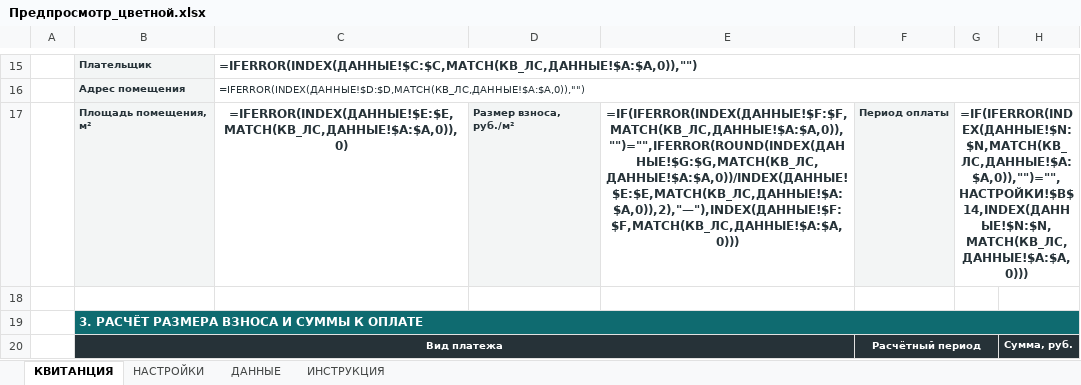
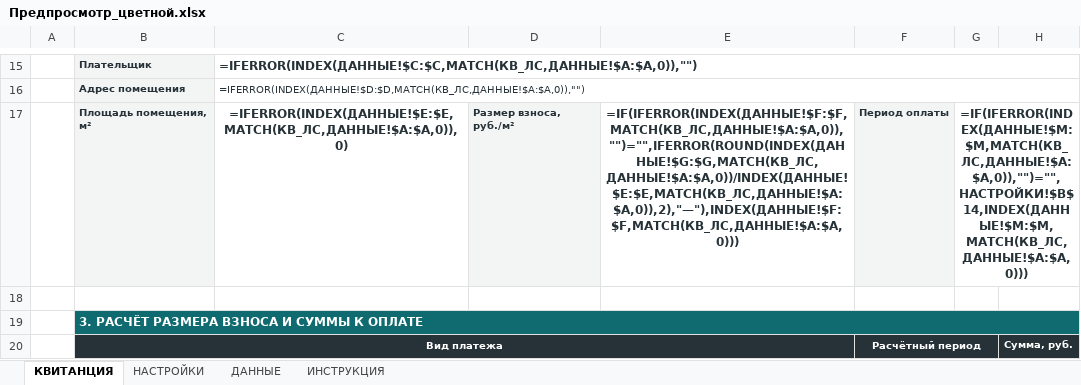
Before and after one commit to hobuchenie11-create/my-project, an Excel workbook: kapremont/output/Предпросмотр_цветной.xlsx, sheet КВИТАНЦИЯ, drawn as a sheet; only a part is shown, gaps mark what is left out; values as stored, in another font and other column widths than the file's, no borders; formulas without a stored value are shown as written; the diff covers the shown part only; the diff names each change by its address in the sheet, - before the commit and + after, or states it on an @@ line.

```diff
--- a/kapremont/output/Предпросмотр_цветной.xlsx (sheet КВИТАНЦИЯ)
+++ b/kapremont/output/Предпросмотр_цветной.xlsx (sheet КВИТАНЦИЯ)
-G17: =IF(IFERROR(INDEX(ДАННЫЕ!$N:$N,MATCH(КВ_ЛС,ДАННЫЕ!$A:$A,0)),"")="",НАСТРОЙКИ!$B$14,INDEX(ДАННЫЕ!$N:$N,MATCH(КВ_ЛС,ДАННЫЕ!$A:$A,0)))
+G17: =IF(IFERROR(INDEX(ДАННЫЕ!$M:$M,MATCH(КВ_ЛС,ДАННЫЕ!$A:$A,0)),"")="",НАСТРОЙКИ!$B$14,INDEX(ДАННЫЕ!$M:$M,MATCH(КВ_ЛС,ДАННЫЕ!$A:$A,0)))
```
Also changed, not shown: 1 removed row and 7 edited cells elsewhere in this sheet, sheet ДАННЫЕ, sheet ИНСТРУКЦИЯ, kapremont/output/Квитанция_КапРемонт_Омск_шаблон.xlsx, 5 other files.
